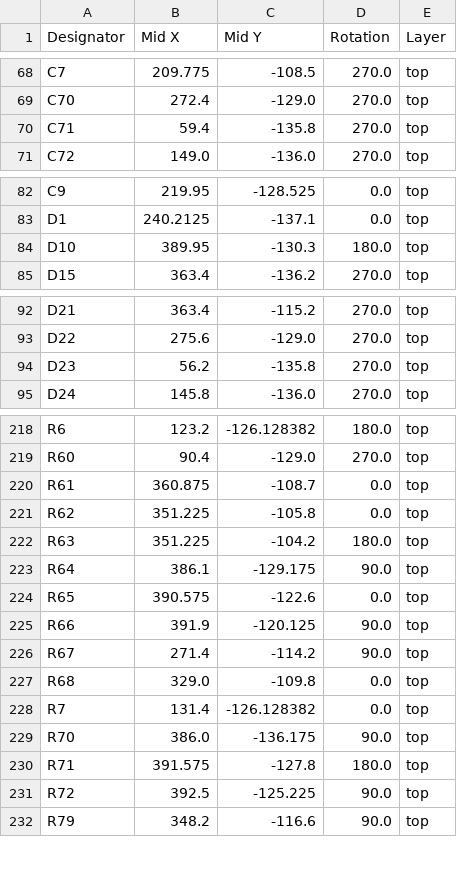
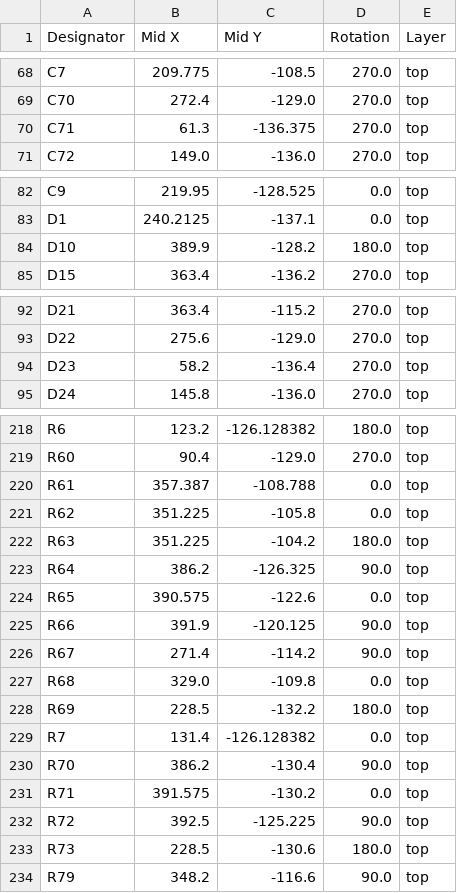
Before and after one commit to KungfuPancake/longboi, a CSV file: jlcpcb/positions.csv, drawn as a sheet; only a part is shown, gaps mark what is left out; the diff covers the shown part only.

```diff
--- a/jlcpcb/positions.csv
+++ b/jlcpcb/positions.csv
@@ -69,3 +69,3 @@ C7,209.775,-108.5,270.0,top
 C70,272.4,-129.0,270.0,top
-C71,59.4,-135.8,270.0,top
+C71,61.3,-136.375,270.0,top
 C72,149.0,-136.0,270.0,top
@@ -83,3 +83,3 @@ C9,219.95,-128.525,0.0,top
 D1,240.2125,-137.1,0.0,top
-D10,389.95,-130.3,180.0,top
+D10,389.9,-128.2,180.0,top
 D15,363.4,-136.2,270.0,top
@@ -93,3 +93,3 @@ D21,363.4,-115.2,270.0,top
 D22,275.6,-129.0,270.0,top
-D23,56.2,-135.8,270.0,top
+D23,58.2,-136.4,270.0,top
 D24,145.8,-136.0,270.0,top
@@ -219,6 +219,6 @@ R6,123.2,-126.128382,180.0,top
 R60,90.4,-129.0,270.0,top
-R61,360.875,-108.7,0.0,top
+R61,357.387,-108.788,0.0,top
 R62,351.225,-105.8,0.0,top
 R63,351.225,-104.2,180.0,top
-R64,386.1,-129.175,90.0,top
+R64,386.2,-126.325,90.0,top
 R65,390.575,-122.6,0.0,top
@@ -227,6 +227,8 @@ R67,271.4,-114.2,90.0,top
 R68,329.0,-109.8,0.0,top
+R69,228.5,-132.2,180.0,top
 R7,131.4,-126.128382,0.0,top
-R70,386.0,-136.175,90.0,top
-R71,391.575,-127.8,180.0,top
+R70,386.2,-130.4,90.0,top
+R71,391.575,-130.2,0.0,top
 R72,392.5,-125.225,90.0,top
+R73,228.5,-130.6,180.0,top
 R79,348.2,-116.6,90.0,top
```
Also changed, not shown: 1 added row, 1 removed row and 49 edited cells elsewhere in this file, jlcpcb/bom.csv, 1 other file.
